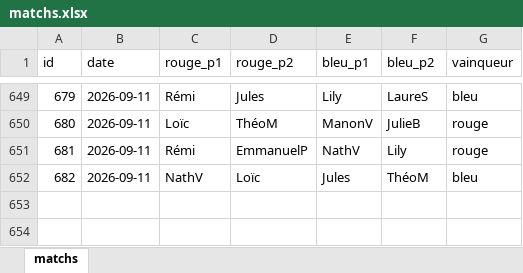
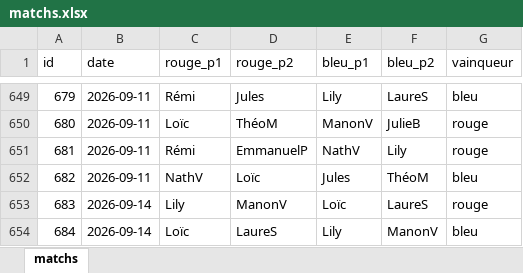
Before and after one commit to CBGP-activities/Foosball, an Excel workbook: data/matchs.xlsx, sheet matchs, drawn as a sheet; only a part is shown, gaps mark what is left out; values as stored, in another font and other column widths than the file's, no borders; the diff names each change by its address in the sheet, - before the commit and + after, or states it on an @@ line.

```diff
--- a/data/matchs.xlsx (sheet matchs)
+++ b/data/matchs.xlsx (sheet matchs)
+row 653: 683 | 2026-09-14 | Lily | ManonV | Loïc | LaureS | rouge
+row 654: 684 | 2026-09-14 | Loïc | LaureS | Lily | ManonV | bleu
```
Also changed, not shown: 14 other files.
